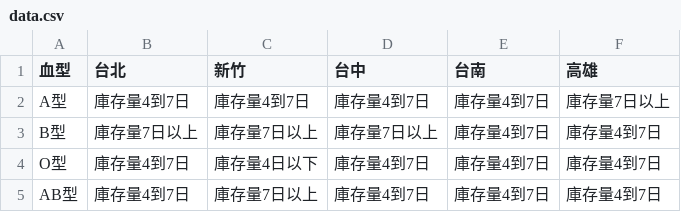
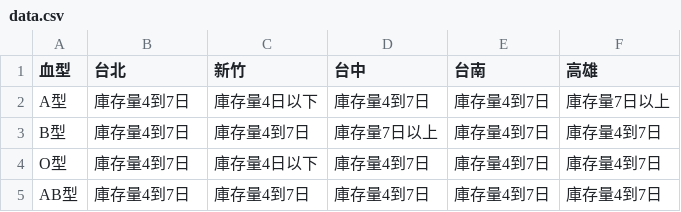
Before and after one commit to changjonathanc/blood-taiwan, a CSV file: data.csv, drawn as a sheet.

```diff
--- a/data.csv
+++ b/data.csv
@@ -1,5 +1,5 @@
 血型,台北,新竹,台中,台南,高雄
-A型,庫存量4到7日,庫存量4到7日,庫存量4到7日,庫存量4到7日,庫存量7日以上
-B型,庫存量7日以上,庫存量7日以上,庫存量7日以上,庫存量4到7日,庫存量4到7日
+A型,庫存量4到7日,庫存量4日以下,庫存量4到7日,庫存量4到7日,庫存量7日以上
+B型,庫存量4到7日,庫存量4到7日,庫存量7日以上,庫存量4到7日,庫存量4到7日
 O型,庫存量4到7日,庫存量4日以下,庫存量4到7日,庫存量4到7日,庫存量4到7日
-AB型,庫存量4到7日,庫存量7日以上,庫存量4到7日,庫存量4到7日,庫存量4到7日
+AB型,庫存量4到7日,庫存量4到7日,庫存量4到7日,庫存量4到7日,庫存量4到7日
```
Also changed, not shown: 2 other files.
